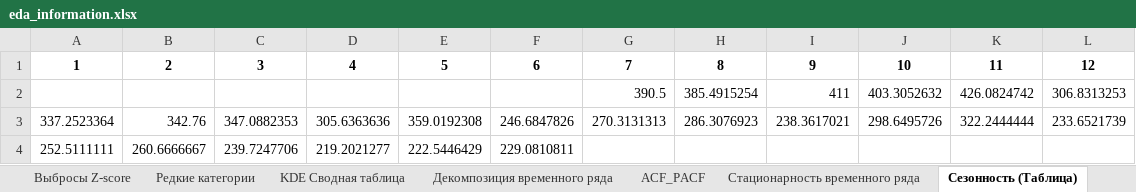
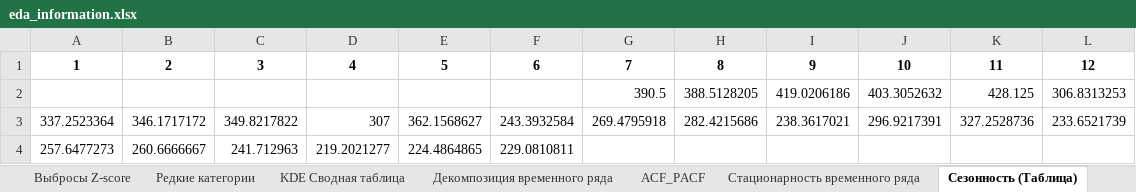
Before and after one commit to NeKonnnn/Exploratory_Data_Analysis, an Excel workbook: DATA_OUT/eda_information.xlsx, sheet Сезонность (Таблица), drawn as a sheet; values as stored, in another font and other column widths than the file's, no borders; the diff names each change by its address in the sheet, - before the commit and + after, or states it on an @@ line.

```diff
--- a/DATA_OUT/eda_information.xlsx (sheet Сезонность (Таблица))
+++ b/DATA_OUT/eda_information.xlsx (sheet Сезонность (Таблица))
-H2: 385.4915254
+H2: 388.5128205
-I2: 411
+I2: 419.0206186
-K2: 426.0824742
+K2: 428.125
-B3: 342.76
+B3: 346.1717172
-C3: 347.0882353
+C3: 349.8217822
-D3: 305.6363636
+D3: 307
-E3: 359.0192308
+E3: 362.1568627
-F3: 246.6847826
+F3: 243.3932584
-G3: 270.3131313
+G3: 269.4795918
-H3: 286.3076923
+H3: 282.4215686
-J3: 298.6495726
+J3: 296.9217391
-K3: 322.2444444
+K3: 327.2528736
-A4: 252.5111111
+A4: 257.6477273
-C4: 239.7247706
+C4: 241.712963
-E4: 222.5446429
+E4: 224.4864865
```
Also changed, not shown: sheet Таблица временных рядов, sheet Корреляции числовых признаков, sheet ACF_PACF, sheet Декомпозиция временного ряда, sheet Интервалы (День), sheet Стационарность временного ряда, 5 more sheets, other sheet tabs, 12 other files.
